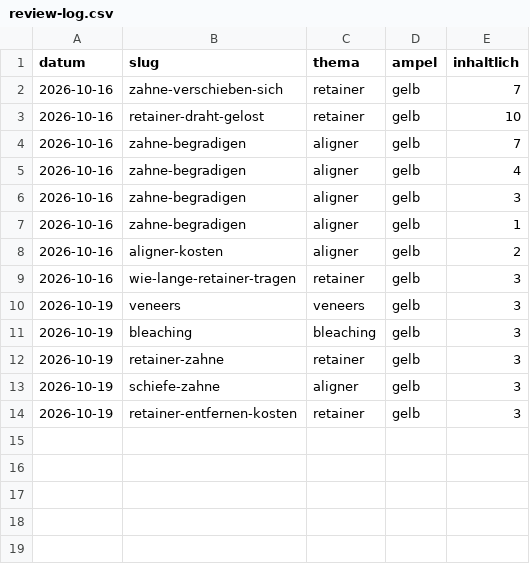
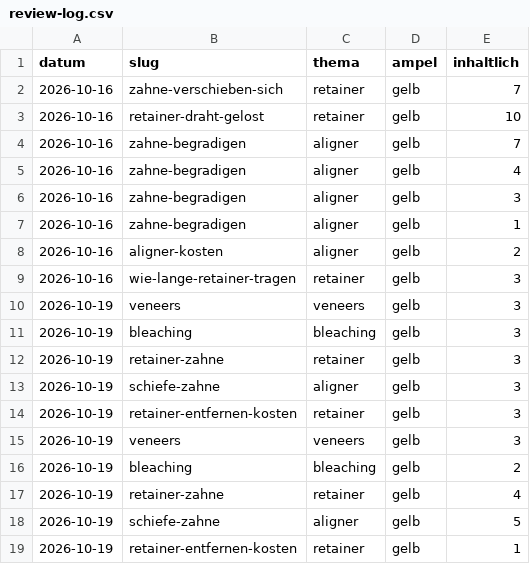
Before and after one commit to nerudasson/kieferblickmarketing, a CSV file: daten/review-log.csv, drawn as a sheet; the diff names each change by its address in the sheet, - before the commit and + after, or states it on an @@ line.

```diff
--- a/daten/review-log.csv
+++ b/daten/review-log.csv
+row 15: 2026-10-19 | veneers | veneers | gelb | 3
+row 16: 2026-10-19 | bleaching | bleaching | gelb | 2
+row 17: 2026-10-19 | retainer-zahne | retainer | gelb | 4
+row 18: 2026-10-19 | schiefe-zahne | aligner | gelb | 5
+row 19: 2026-10-19 | retainer-entfernen-kosten | retainer | gelb | 1
```
Also changed, not shown: 2 other files.
